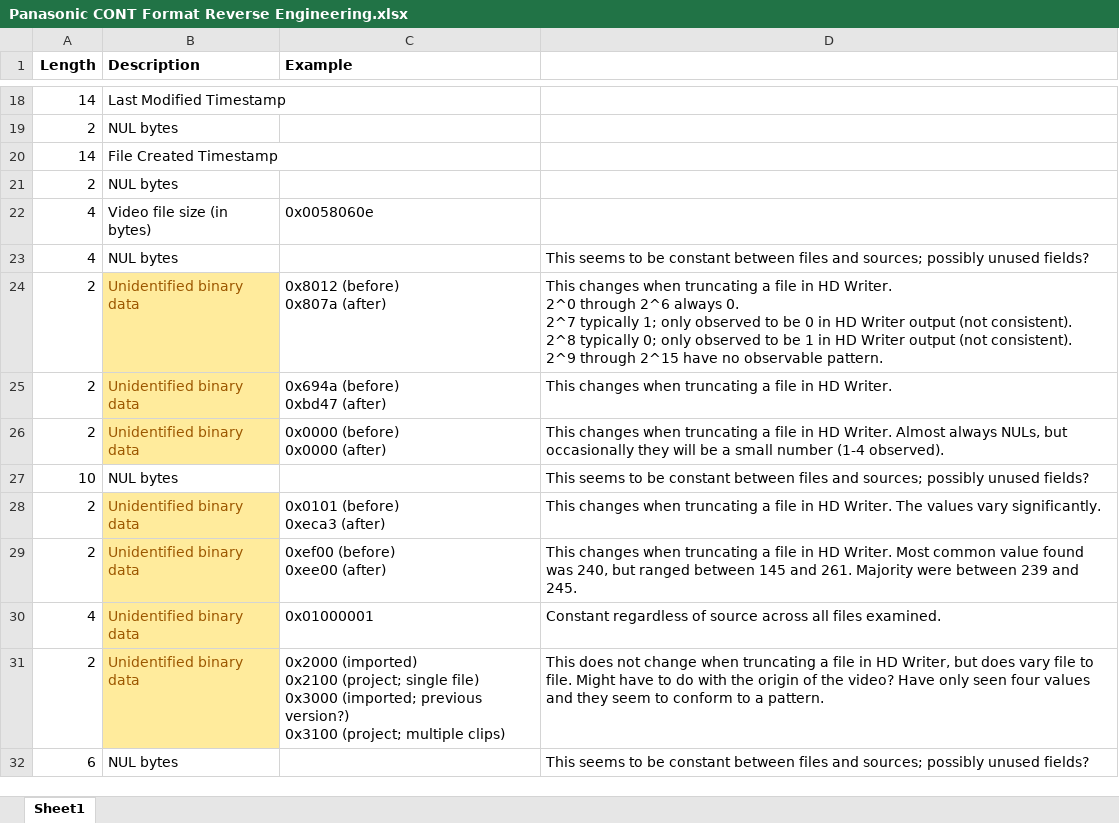
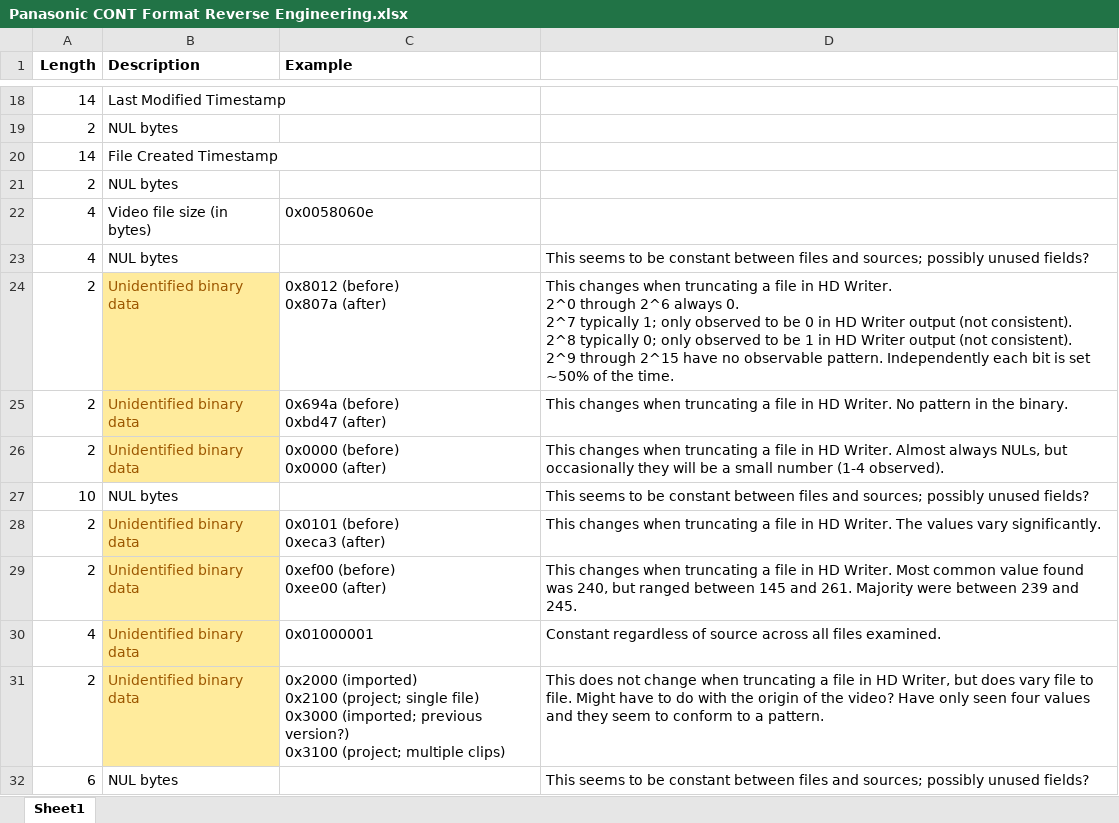
Before and after one commit to Australis86/reverse-engineering, an Excel workbook: Panasonic CONT Format Reverse Engineering.xlsx, sheet Sheet1, drawn as a sheet; only a part is shown, gaps mark what is left out; values as stored, in another font and other column widths than the file's, no borders; the diff names each change by its address in the sheet, - before the commit and + after, or states it on an @@ line.

```diff
--- a/Panasonic CONT Format Reverse Engineering.xlsx (sheet Sheet1)
+++ b/Panasonic CONT Format Reverse Engineering.xlsx (sheet Sheet1)
-D24: …observable pattern.
+D24: …observable pattern. Independently each bit is set ~50% of the time.
-D25: …HD Writer.
+D25: …HD Writer. No pattern in the binary.
```
Also changed, not shown: 1 other file.
